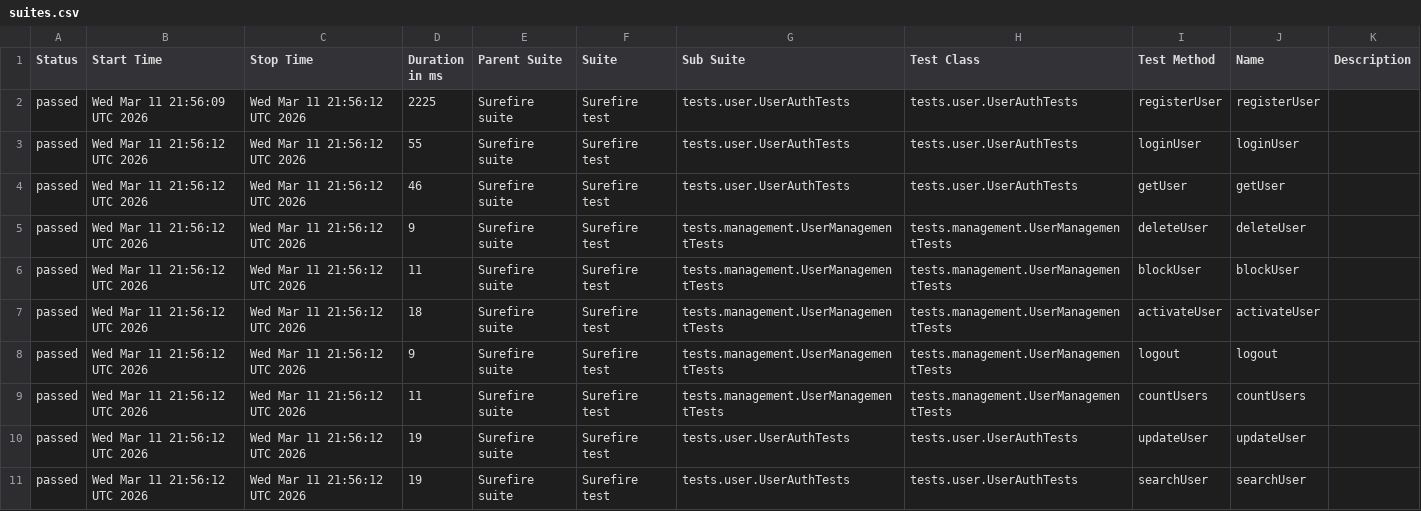
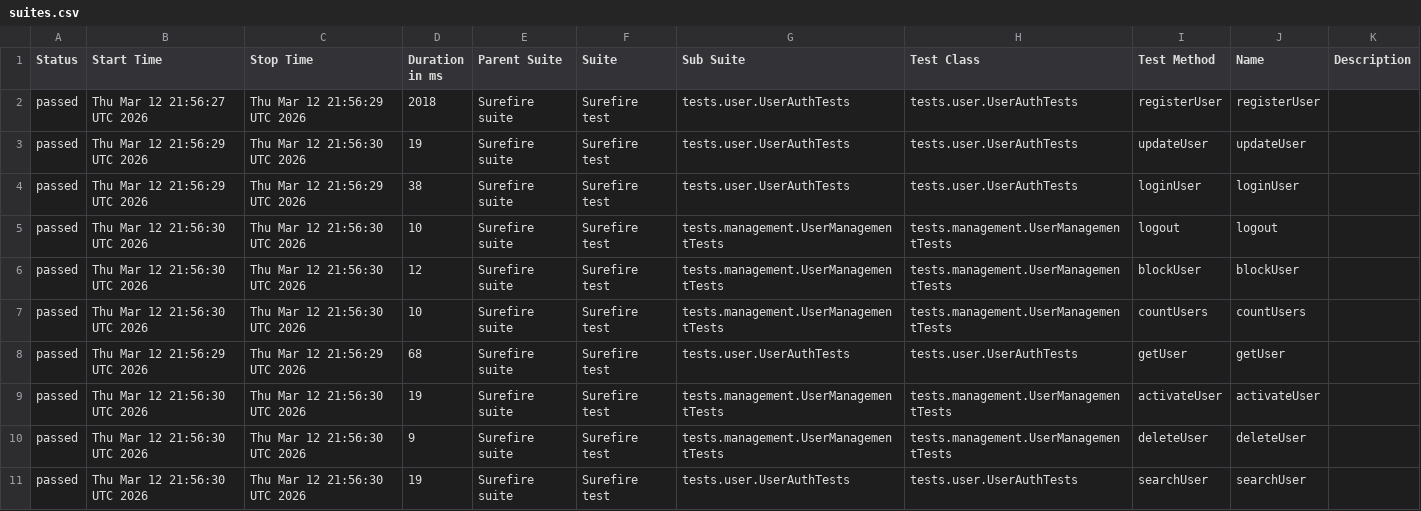
Before and after one commit to Ruturaj0861/user-restAssured, a CSV file: data/suites.csv, drawn as a sheet.

```diff
--- a/data/suites.csv
+++ b/data/suites.csv
@@ -1,11 +1,11 @@
 "Status","Start Time","Stop Time","Duration in ms","Parent Suite","Suite","Sub Suite","Test Class","Test Method","Name","Description"
-"passed","Wed Mar 11 21:56:09 UTC 2026","Wed Mar 11 21:56:12 UTC 2026","2225","Surefire suite","Surefire test","tests.user.UserAuthTests","tests.user.UserAuthTests","registerUser","registerUser",""
-"passed","Wed Mar 11 21:56:12 UTC 2026","Wed Mar 11 21:56:12 UTC 2026","55","Surefire suite","Surefire test","tests.user.UserAuthTests","tests.user.UserAuthTests","loginUser","loginUser",""
-"passed","Wed Mar 11 21:56:12 UTC 2026","Wed Mar 11 21:56:12 UTC 2026","46","Surefire suite","Surefire test","tests.user.UserAuthTests","tests.user.UserAuthTests","getUser","getUser",""
-"passed","Wed Mar 11 21:56:12 UTC 2026","Wed Mar 11 21:56:12 UTC 2026","9","Surefire suite","Surefire test","tests.management.UserManagementTests","tests.management.UserManagementTests","deleteUser","deleteUser",""
-"passed","Wed Mar 11 21:56:12 UTC 2026","Wed Mar 11 21:56:12 UTC 2026","11","Surefire suite","Surefire test","tests.management.UserManagementTests","tests.management.UserManagementTests","blockUser","blockUser",""
-"passed","Wed Mar 11 21:56:12 UTC 2026","Wed Mar 11 21:56:12 UTC 2026","18","Surefire suite","Surefire test","tests.management.UserManagementTests","tests.management.UserManagementTests","activateUser","activateUser",""
-"passed","Wed Mar 11 21:56:12 UTC 2026","Wed Mar 11 21:56:12 UTC 2026","9","Surefire suite","Surefire test","tests.management.UserManagementTests","tests.management.UserManagementTests","logout","logout",""
-"passed","Wed Mar 11 21:56:12 UTC 2026","Wed Mar 11 21:56:12 UTC 2026","11","Surefire suite","Surefire test","tests.management.UserManagementTests","tests.management.UserManagementTests","countUsers","countUsers",""
-"passed","Wed Mar 11 21:56:12 UTC 2026","Wed Mar 11 21:56:12 UTC 2026","19","Surefire suite","Surefire test","tests.user.UserAuthTests","tests.user.UserAuthTests","updateUser","updateUser",""
-"passed","Wed Mar 11 21:56:12 UTC 2026","Wed Mar 11 21:56:12 UTC 2026","19","Surefire suite","Surefire test","tests.user.UserAuthTests","tests.user.UserAuthTests","searchUser","searchUser",""
+"passed","Thu Mar 12 21:56:27 UTC 2026","Thu Mar 12 21:56:29 UTC 2026","2018","Surefire suite","Surefire test","tests.user.UserAuthTests","tests.user.UserAuthTests","registerUser","registerUser",""
+"passed","Thu Mar 12 21:56:29 UTC 2026","Thu Mar 12 21:56:30 UTC 2026","19","Surefire suite","Surefire test","tests.user.UserAuthTests","tests.user.UserAuthTests","updateUser","updateUser",""
+"passed","Thu Mar 12 21:56:29 UTC 2026","Thu Mar 12 21:56:29 UTC 2026","38","Surefire suite","Surefire test","tests.user.UserAuthTests","tests.user.UserAuthTests","loginUser","loginUser",""
+"passed","Thu Mar 12 21:56:30 UTC 2026","Thu Mar 12 21:56:30 UTC 2026","10","Surefire suite","Surefire test","tests.management.UserManagementTests","tests.management.UserManagementTests","logout","logout",""
+"passed","Thu Mar 12 21:56:30 UTC 2026","Thu Mar 12 21:56:30 UTC 2026","12","Surefire suite","Surefire test","tests.management.UserManagementTests","tests.management.UserManagementTests","blockUser","blockUser",""
+"passed","Thu Mar 12 21:56:30 UTC 2026","Thu Mar 12 21:56:30 UTC 2026","10","Surefire suite","Surefire test","tests.management.UserManagementTests","tests.management.UserManagementTests","countUsers","countUsers",""
+"passed","Thu Mar 12 21:56:29 UTC 2026","Thu Mar 12 21:56:29 UTC 2026","68","Surefire suite","Surefire test","tests.user.UserAuthTests","tests.user.UserAuthTests","getUser","getUser",""
+"passed","Thu Mar 12 21:56:30 UTC 2026","Thu Mar 12 21:56:30 UTC 2026","19","Surefire suite","Surefire test","tests.management.UserManagementTests","tests.management.UserManagementTests","activateUser","activateUser",""
+"passed","Thu Mar 12 21:56:30 UTC 2026","Thu Mar 12 21:56:30 UTC 2026","9","Surefire suite","Surefire test","tests.management.UserManagementTests","tests.management.UserManagementTests","deleteUser","deleteUser",""
+"passed","Thu Mar 12 21:56:30 UTC 2026","Thu Mar 12 21:56:30 UTC 2026","19","Surefire suite","Surefire test","tests.user.UserAuthTests","tests.user.UserAuthTests","searchUser","searchUser",""
```
Also changed, not shown: 34 other files.
